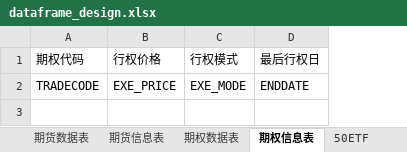
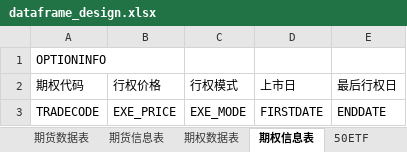
Before and after one commit to webclinic017/soft_fin, an Excel workbook: data/dataframe_design.xlsx, sheet 期权信息表, drawn as a sheet; values as stored, in another font and other column widths than the file's, no borders; addresses are those after the commit; the diff names each change by its address in the sheet, - before the commit and + after, or states it on an @@ line.

```diff
--- a/data/dataframe_design.xlsx (sheet 期权信息表)
+++ b/data/dataframe_design.xlsx (sheet 期权信息表)
+column D (上市日), row 3: FIRSTDATE
+row 1: OPTIONINFO
```
Also changed, not shown: sheet 股票预测表, sheet 期货数据表, sheet 股票数据表, sheet 宏观数据, sheet 股票信息表, sheet 50ETF, 2 more sheets, other sheet tabs, 53 other files.
